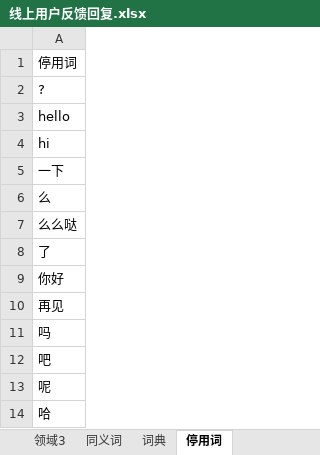
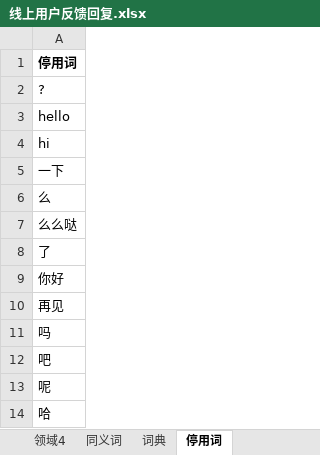
Before and after one commit to hhzrd/BEFAQ, an Excel workbook: data/线上用户反馈回复.xlsx, sheet 停用词, drawn as a sheet; values as stored, in another font and other column widths than the file's, no borders; the diff names each change by its address in the sheet, - before the commit and + after, or states it on an @@ line.

```diff
--- a/data/线上用户反馈回复.xlsx (sheet 停用词)
+++ b/data/线上用户反馈回复.xlsx (sheet 停用词)
+sheet tab: 领域4
-A1 bold: off
+A1 bold: on
```
Also changed, not shown: sheet 同义词, sheet 领域1, sheet 领域2, sheet 领域3, sheet 词典, 2 other files.
